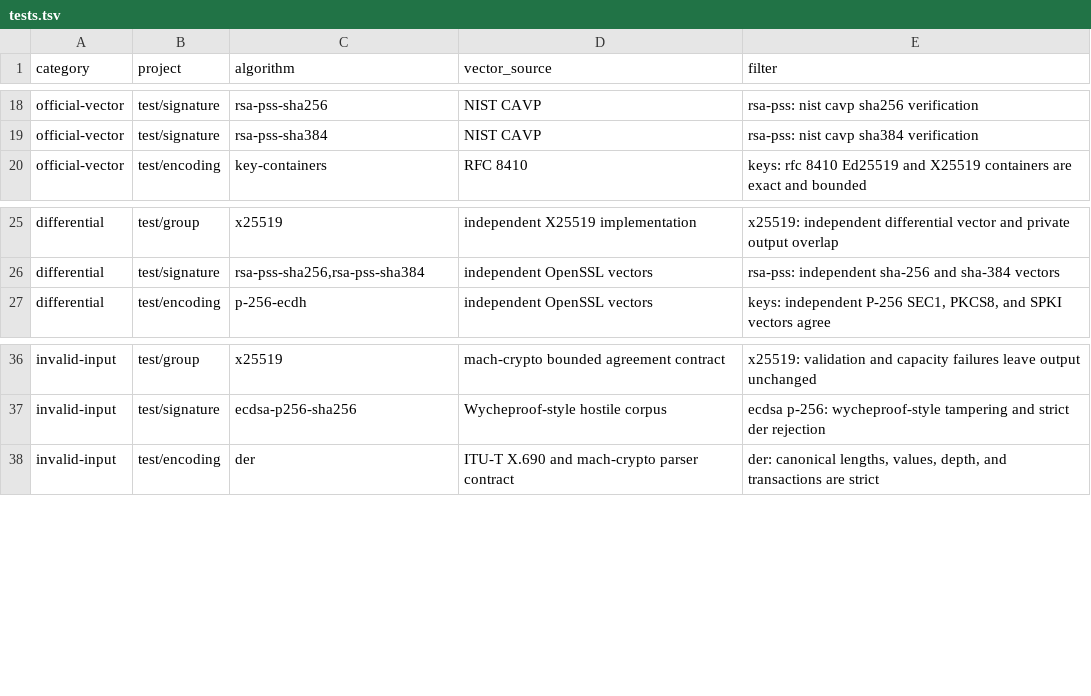
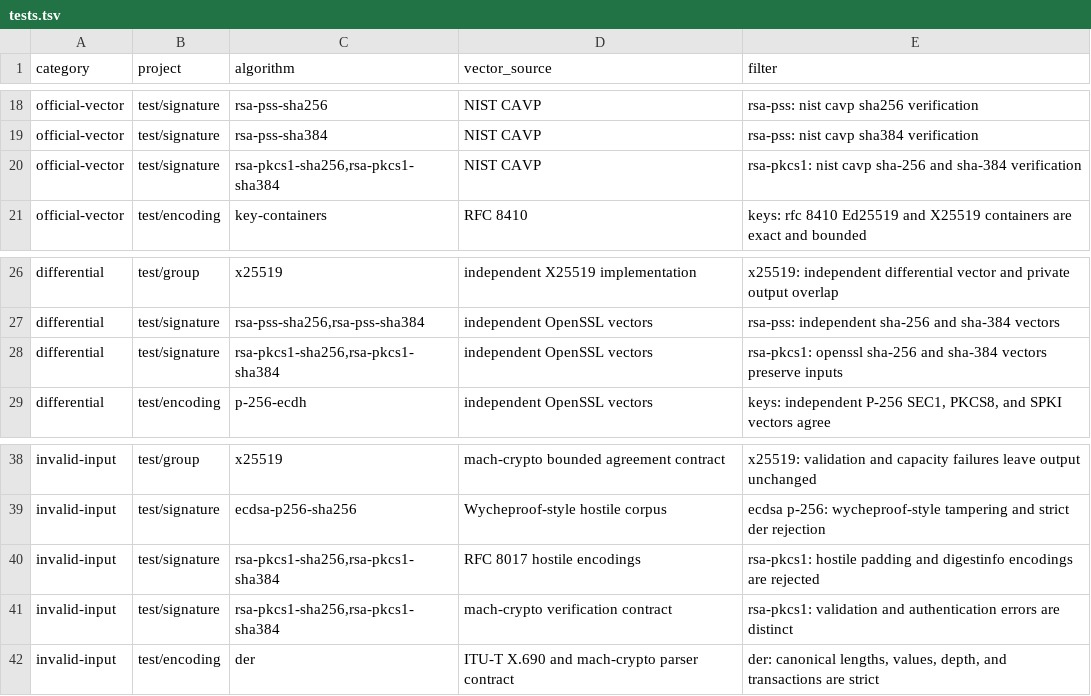
Before and after one commit to briar-systems/mach-crypto, a TSV file: assurance/tests.tsv, drawn as a sheet; only a part is shown, gaps mark what is left out; the diff names each change by its address in the sheet, - before the commit and + after, or states it on an @@ line.

Commit message:
test(signature): qualify rsa pkcs1 verification

```diff
--- a/assurance/tests.tsv
+++ b/assurance/tests.tsv
+row 20: official-vector | test/signature | rsa-pkcs1-sha256,rsa-pkcs1-sha384 | NIST CAVP | rsa-pkcs1: nist cavp sha-256 and sha-384 verification
+row 28: differential | test/signature | rsa-pkcs1-sha256,rsa-pkcs1-sha384 | independent OpenSSL vectors | rsa-pkcs1: openssl sha-256 and sha-384 vectors preserve inputs
+row 40: invalid-input | test/signature | rsa-pkcs1-sha256,rsa-pkcs1-sha384 | RFC 8017 hostile encodings | rsa-pkcs1: hostile padding and digestinfo encodings are rejected
+row 41: invalid-input | test/signature | rsa-pkcs1-sha256,rsa-pkcs1-sha384 | mach-crypto verification contract | rsa-pkcs1: validation and authentication errors are distinct
```
Also changed, not shown: assurance/algorithms.tsv, assurance/zeroization.tsv, 1 other file.
